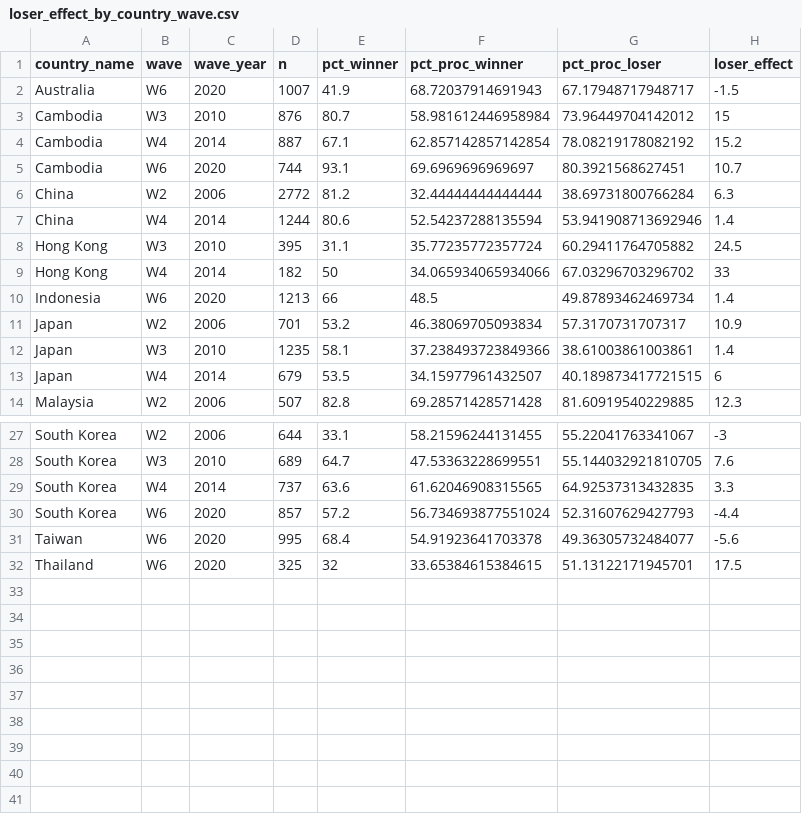
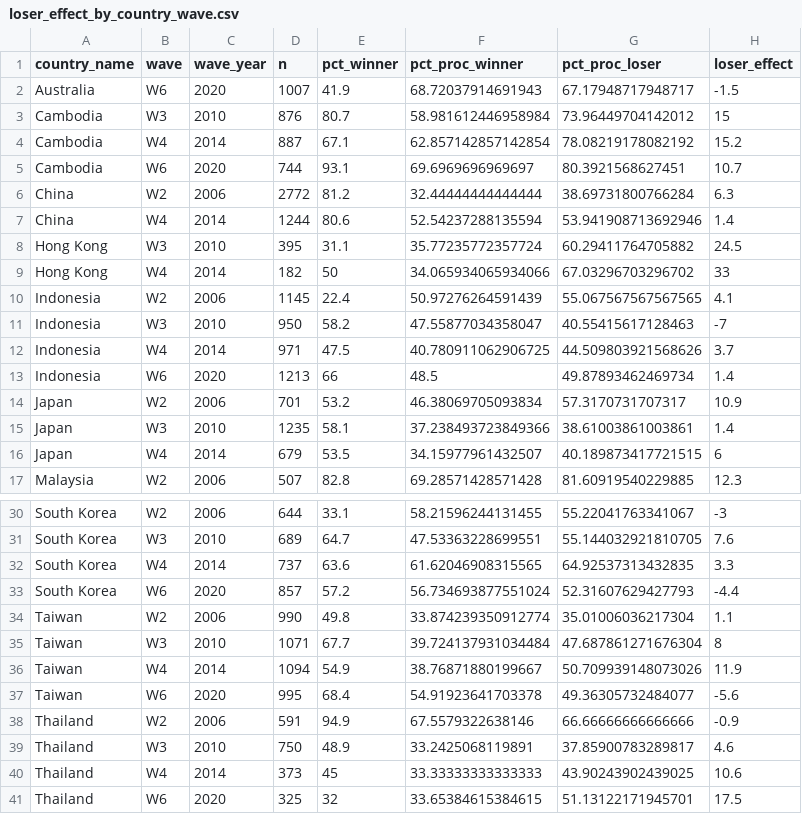
Before and after one commit to jeffreycstark/paper-bank, a CSV file: papers/meaning-of-democracy/analysis/data/loser_effect_by_country_wave.csv, drawn as a sheet; only a part is shown, gaps mark what is left out.

```diff
--- a/papers/meaning-of-democracy/analysis/data/loser_effect_by_country_wave.csv
+++ b/papers/meaning-of-democracy/analysis/data/loser_effect_by_country_wave.csv
@@ -9,2 +9,5 @@ Hong Kong,W3,2010,395,31.1,35.77235772357724,60.29411764705882,24.5
 Hong Kong,W4,2014,182,50,34.065934065934066,67.03296703296702,33
+Indonesia,W2,2006,1145,22.4,50.97276264591439,55.067567567567565,4.1
+Indonesia,W3,2010,950,58.2,47.55877034358047,40.55415617128463,-7
+Indonesia,W4,2014,971,47.5,40.780911062906725,44.509803921568626,3.7
 Indonesia,W6,2020,1213,66,48.5,49.87893462469734,1.4
@@ -30,3 +33,9 @@ South Korea,W4,2014,737,63.6,61.62046908315565,64.92537313432835,3.3
 South Korea,W6,2020,857,57.2,56.734693877551024,52.31607629427793,-4.4
+Taiwan,W2,2006,990,49.8,33.874239350912774,35.01006036217304,1.1
+Taiwan,W3,2010,1071,67.7,39.724137931034484,47.687861271676304,8
+Taiwan,W4,2014,1094,54.9,38.76871880199667,50.709939148073026,11.9
 Taiwan,W6,2020,995,68.4,54.91923641703378,49.36305732484077,-5.6
+Thailand,W2,2006,591,94.9,67.5579322638146,66.66666666666666,-0.9
+Thailand,W3,2010,750,48.9,33.2425068119891,37.85900783289817,4.6
+Thailand,W4,2014,373,45,33.33333333333333,43.90243902439025,10.6
 Thailand,W6,2020,325,32,33.65384615384615,51.13122171945701,17.5
```
Also changed, not shown: papers/meaning-of-democracy/analysis/data/loser_effect_by_wave.csv, papers/meaning-of-democracy/analysis/data/loser_effect_trajectory.csv, 5 other files.
